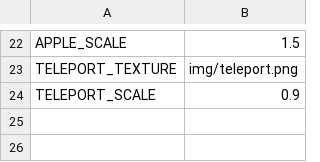
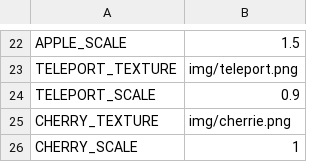
Before and after one commit to WG7V905G-V4/pucman, a CSV file: SETTINGS/EnvVars.csv, drawn as a sheet; only a part is shown, gaps mark what is left out; the diff names each change by its address in the sheet, - before the commit and + after, or states it on an @@ line.

Commit message:
Changes by USER

```diff
--- a/SETTINGS/EnvVars.csv
+++ b/SETTINGS/EnvVars.csv
+row 25: CHERRY_TEXTURE | img/cherrie.png
+row 26: CHERRY_SCALE | 1
```
